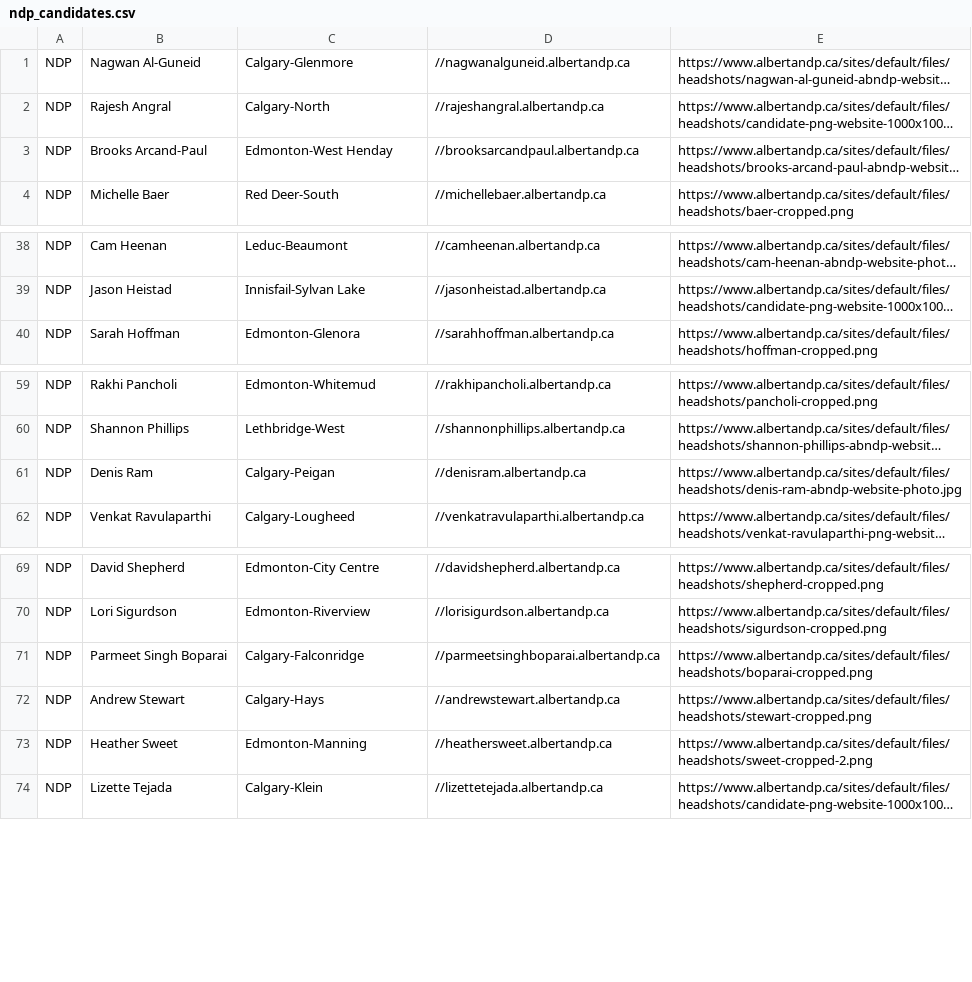
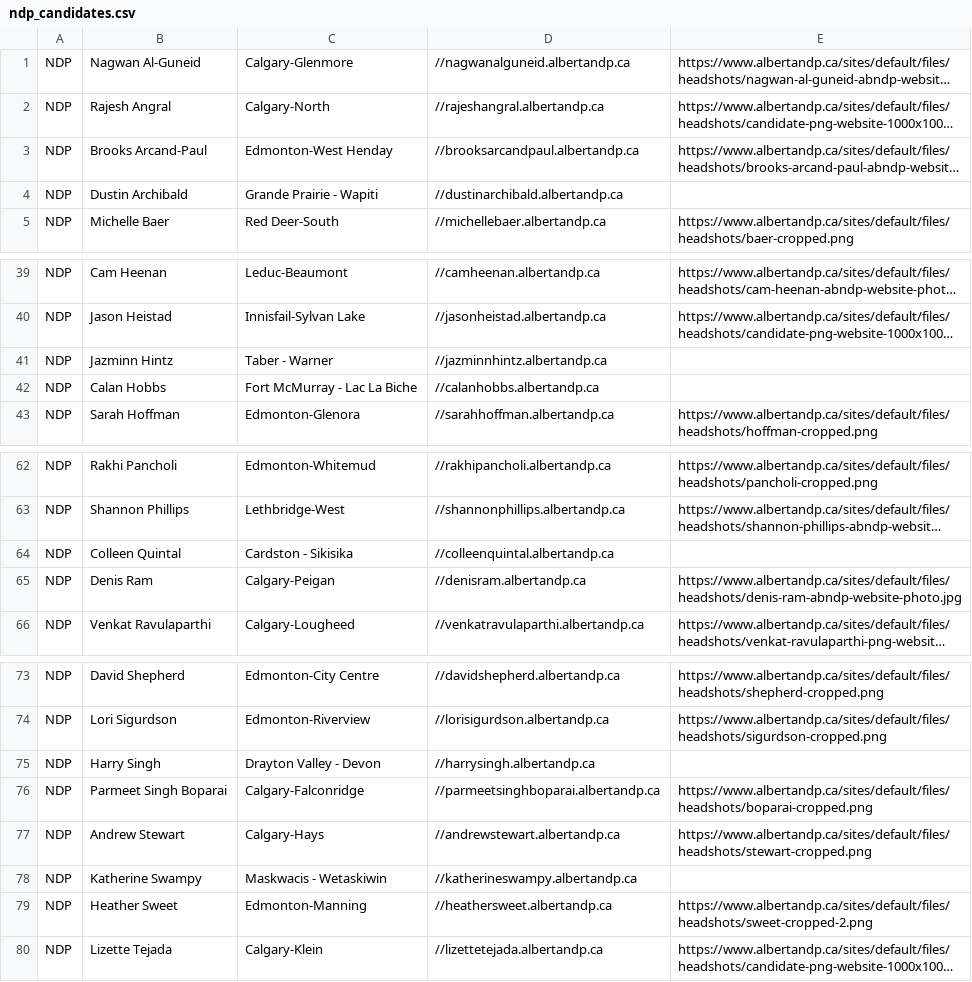
Before and after one commit to mcbeanit/Alberta, a CSV file: ndp_candidates.csv, drawn as a sheet; only a part is shown, gaps mark what is left out; long unchanged cells end in …; the diff names each change by its address in the sheet, - before the commit and + after, or states it on an @@ line.

Commit message:
ndp candidate list updated. now 86/87 some missing headshots.

```diff
--- a/ndp_candidates.csv
+++ b/ndp_candidates.csv
+row 4: NDP | Dustin Archibald | Grande Prairie - Wapiti | //dustinarchibald.albertandp.ca
+row 41: NDP | Jazminn Hintz | Taber - Warner | //jazminnhintz.albertandp.ca
+row 42: NDP | Calan Hobbs | Fort McMurray - Lac La Biche | //calanhobbs.albertandp.ca
+row 64: NDP | Colleen Quintal | Cardston - Sikisika | //colleenquintal.albertandp.ca
+row 75: NDP | Harry Singh | Drayton Valley - Devon | //harrysingh.albertandp.ca
+row 78: NDP | Katherine Swampy | Maskwacis - Wetaskiwin | //katherineswampy.albertandp.ca
```
Also changed, not shown: 2 other files.
